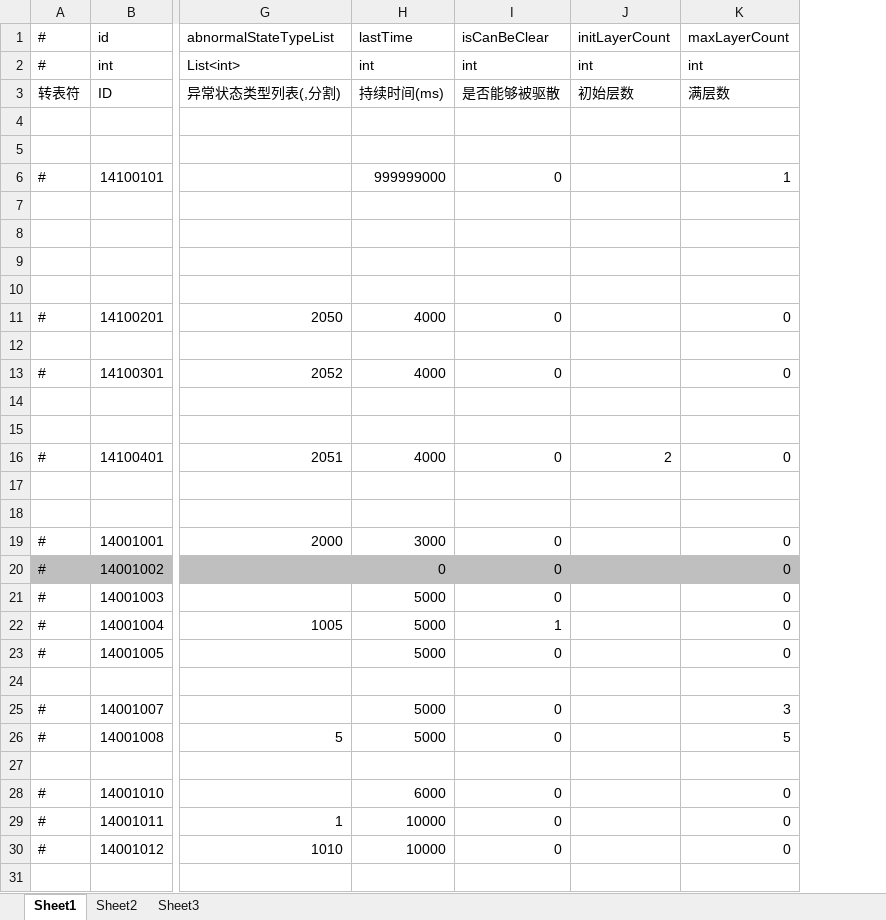
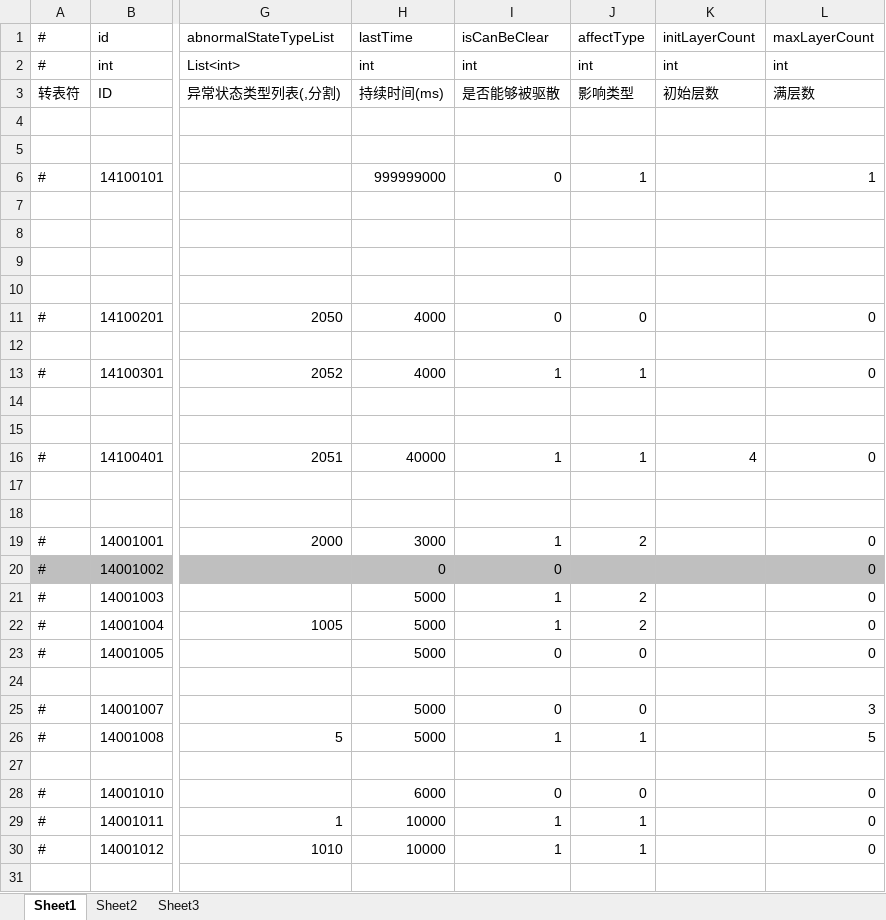
Before and after one commit to thanklzhang/001_GameFramework_Config, an Excel workbook: data_config/BuffEffect.xlsx, sheet Sheet1, drawn as a sheet; only a part is shown, gaps mark what is left out; values as stored, in another font and other column widths than the file's, no borders; addresses are those after the commit; the diff covers the shown part only; the diff names each change by its address in the sheet, - before the commit and + after, or states it on an @@ line.

```diff
--- a/data_config/BuffEffect.xlsx (sheet Sheet1)
+++ b/data_config/BuffEffect.xlsx (sheet Sheet1)
+column J (affectType), rows 2-30: int | 影响类型 |  |  | 1 |  |  |  |  | 0 |  | 1 |  |  | 1 |  |  | 2 |  | 2 | 2 | 0 |  | 0 | 1 |  | 0 | 1 | 1
-I13 (isCanBeClear): 0
+I13 (isCanBeClear): 1
-H16 (lastTime): 4000
+H16 (lastTime): 40000
-I16 (isCanBeClear): 0
+I16 (isCanBeClear): 1
-K16 (initLayerCount): 2
+K16 (initLayerCount): 4
-I19 (isCanBeClear): 0
+I19 (isCanBeClear): 1
-I21 (isCanBeClear): 0
+I21 (isCanBeClear): 1
-I26 (isCanBeClear): 0
+I26 (isCanBeClear): 1
-I29:I30 (isCanBeClear): 0
+I29:I30 (isCanBeClear): 1
```
Also changed, not shown: 5 edited cells elsewhere in this sheet, data_config/AreaEffect.xlsx, data_config/CalculateEffect.xlsx, 14 other files.
